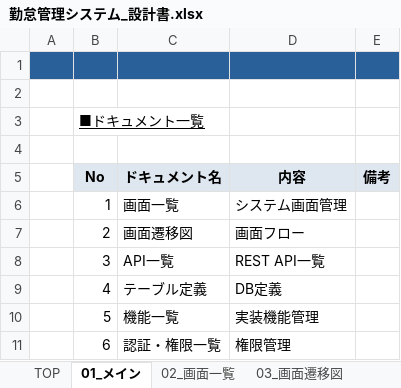
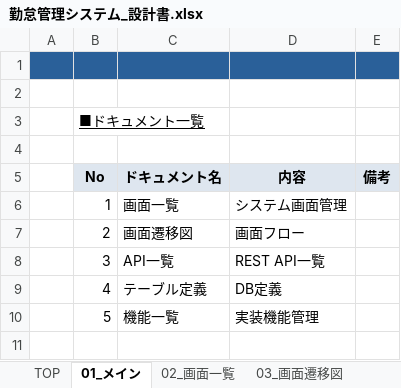
Before and after one commit to freekiraku-coder/attendance-management-system_my, an Excel workbook: doc/基本設計/勤怠管理システム_設計書.xlsx, sheet 01_メイン, drawn as a sheet; values as stored, in another font and other column widths than the file's, no borders; the diff names each change by its address in the sheet, - before the commit and + after, or states it on an @@ line.

```diff
--- a/doc/基本設計/勤怠管理システム_設計書.xlsx (sheet 01_メイン)
+++ b/doc/基本設計/勤怠管理システム_設計書.xlsx (sheet 01_メイン)
-row 11:  | 6 | 認証・権限一覧 | 権限管理
```
Also changed, not shown: charts or pictures, 5 other files.
